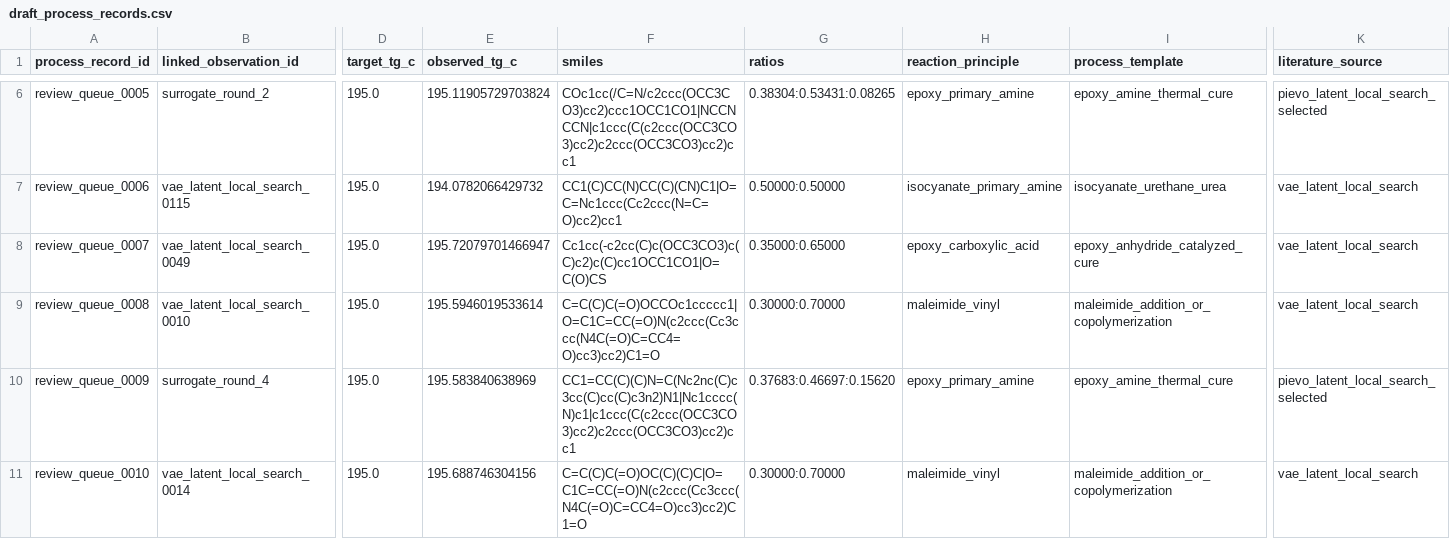
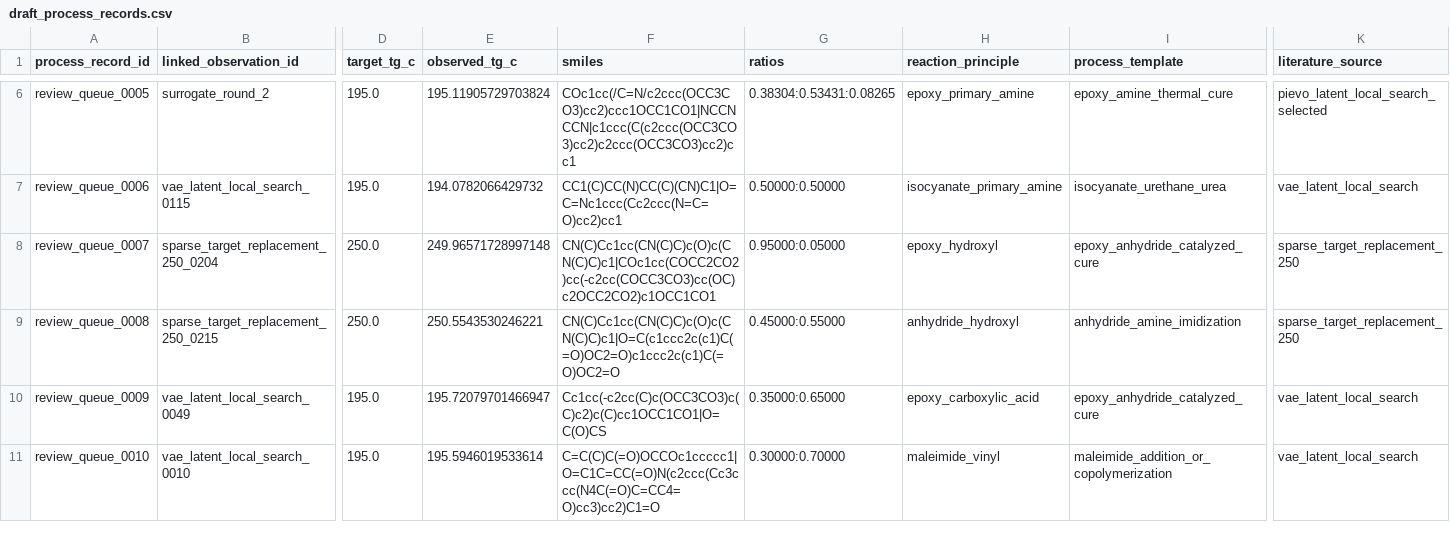
Before and after one commit to Cq-12345/smp02, a CSV file: artifacts/trail/human_review/draft_process_records.csv, drawn as a sheet; only a part is shown, gaps mark what is left out; the diff covers the shown part only; the diff names each change by its address in the sheet, - before the commit and + after, or states it on an @@ line.

```diff
--- a/artifacts/trail/human_review/draft_process_records.csv
+++ b/artifacts/trail/human_review/draft_process_records.csv
-B8 (linked_observation_id): vae_latent_local_search_0049
+B8 (linked_observation_id): sparse_target_replacement_250_0204
-D8:D9 (target_tg_c): 195.0
+D8:D9 (target_tg_c): 250.0
-E8 (observed_tg_c): 195.72079701466947
+E8 (observed_tg_c): 249.96571728997148
-F8 (smiles): Cc1cc(-c2cc(C)c(OCC3CO3)c(C)c2)c(C)cc1OCC1CO1|O=C(O)CS
+F8 (smiles): CN(C)Cc1cc(CN(C)C)c(O)c(CN(C)C)c1|COc1cc(COCC2CO2)cc(-c2cc(COCC3CO3)cc(OC)c2OCC2CO2)c1OCC1CO1
-G8 (ratios): 0.35000:0.65000
+G8 (ratios): 0.95000:0.05000
-H8 (reaction_principle): epoxy_carboxylic_acid
+H8 (reaction_principle): epoxy_hydroxyl
-K8:K9 (literature_source): vae_latent_local_search
+K8:K9 (literature_source): sparse_target_replacement_250
-B9 (linked_observation_id): vae_latent_local_search_0010
+B9 (linked_observation_id): sparse_target_replacement_250_0215
-E9 (observed_tg_c): 195.5946019533614
+E9 (observed_tg_c): 250.5543530246221
-F9 (smiles): C=C(C)C(=O)OCCOc1ccccc1|O=C1C=CC(=O)N(c2ccc(Cc3ccc(N4C(=O)C=CC4=O)cc3)cc2)C1=O
+F9 (smiles): CN(C)Cc1cc(CN(C)C)c(O)c(CN(C)C)c1|O=C(c1ccc2c(c1)C(=O)OC2=O)c1ccc2c(c1)C(=O)OC2=O
-G9 (ratios): 0.30000:0.70000
+G9 (ratios): 0.45000:0.55000
-H9 (reaction_principle): maleimide_vinyl
+H9 (reaction_principle): anhydride_hydroxyl
-I9 (process_template): maleimide_addition_or_copolymerization
+I9 (process_template): anhydride_amine_imidization
-B10 (linked_observation_id): surrogate_round_4
+B10 (linked_observation_id): vae_latent_local_search_0049
-E10 (observed_tg_c): 195.583840638969
+E10 (observed_tg_c): 195.72079701466947
-F10 (smiles): CC1=CC(C)(C)N=C(Nc2nc(C)c3cc(C)cc(C)c3n2)N1|Nc1cccc(N)c1|c1ccc(C(c2ccc(OCC3CO3)cc2)c2ccc(OCC3CO3)cc2)cc1
+F10 (smiles): Cc1cc(-c2cc(C)c(OCC3CO3)c(C)c2)c(C)cc1OCC1CO1|O=C(O)CS
-G10 (ratios): 0.37683:0.46697:0.15620
+G10 (ratios): 0.35000:0.65000
-H10 (reaction_principle): epoxy_primary_amine
+H10 (reaction_principle): epoxy_carboxylic_acid
-I10 (process_template): epoxy_amine_thermal_cure
+I10 (process_template): epoxy_anhydride_catalyzed_cure
-K10 (literature_source): pievo_latent_local_search_selected
+K10 (literature_source): vae_latent_local_search
-B11 (linked_observation_id): vae_latent_local_search_0014
+B11 (linked_observation_id): vae_latent_local_search_0010
-E11 (observed_tg_c): 195.688746304156
+E11 (observed_tg_c): 195.5946019533614
-F11 (smiles): C=C(C)C(=O)OC(C)(C)C|O=C1C=CC(=O)N(c2ccc(Cc3ccc(N4C(=O)C=CC4=O)cc3)cc2)C1=O
+F11 (smiles): C=C(C)C(=O)OCCOc1ccccc1|O=C1C=CC(=O)N(c2ccc(Cc3ccc(N4C(=O)C=CC4=O)cc3)cc2)C1=O
```
Also changed, not shown: 163 edited cells elsewhere in this file, artifacts/trail/human_review/draft_process_record_ledger.csv, artifacts/trail/human_review/human_experiment_review_queue.csv, 12 other files.
